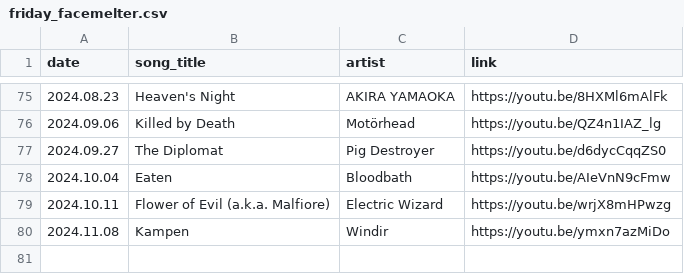
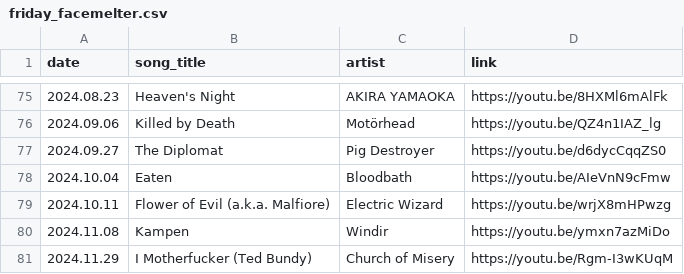
Before and after one commit to thomasjdelaney/Friday-Facemelters, a CSV file: friday_facemelter.csv, drawn as a sheet; only a part is shown, gaps mark what is left out.

Commit message:
Update friday_facemelter.csv
Added another record

```diff
--- a/friday_facemelter.csv
+++ b/friday_facemelter.csv
@@ -80 +80,2 @@ date,song_title,artist,link
 2024.11.08,Kampen,Windir,https://youtu.be/ymxn7azMiDo
+2024.11.29,I Motherfucker (Ted Bundy),Church of Misery,https://youtu.be/Rgm-I3wKUqM
```
